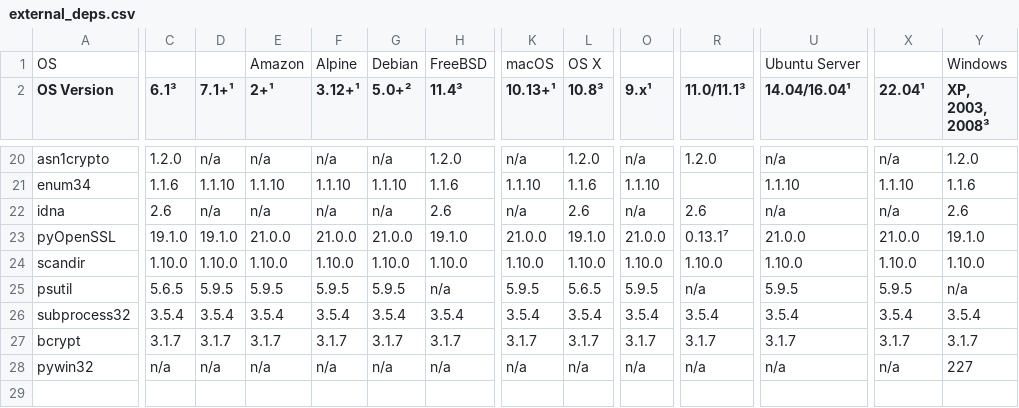
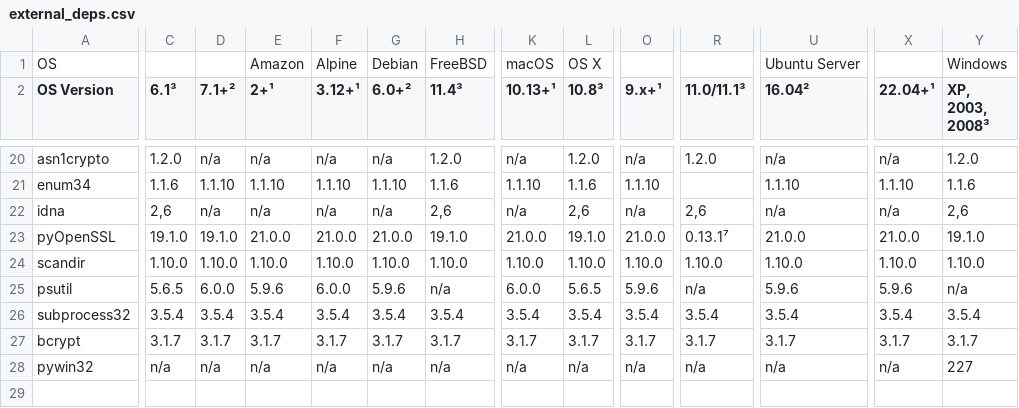
Before and after one commit to chevah/python-package, a CSV file: external_deps.csv, drawn as a sheet; only a part is shown, gaps mark what is left out; the diff covers the shown part only; the diff names each change by its address in the sheet, - before the commit and + after, or states it on an @@ line.

```diff
--- a/external_deps.csv
+++ b/external_deps.csv
-D2: 7.1+¹
+D2: 7.1+²
-G2: 5.0+²
+G2: 6.0+²
-O2: 9.x¹
+O2: 9.x+¹
-U2: 14.04/16.04¹
+U2: 16.04²
-X2: 22.04¹
+X2: 22.04+¹
-C22 (6.1³): 2.6
+C22 (6.1³): 2,6
-H22 (11.4³): 2.6
+H22 (11.4³): 2,6
-L22 (10.8³): 2.6
+L22 (10.8³): 2,6
-R22 (11.0/11.1³): 2.6
+R22 (11.0/11.1³): 2,6
-Y22 (XP, 2003, 2008³): 2.6
+Y22 (XP, 2003, 2008³): 2,6
-D25 (7.1+²): 5.9.5
+D25 (7.1+²): 6.0.0
-E25 (2+¹): 5.9.5
+E25 (2+¹): 5.9.6
-F25 (3.12+¹): 5.9.5
+F25 (3.12+¹): 6.0.0
-G25 (6.0+²): 5.9.5
+G25 (6.0+²): 5.9.6
-K25 (10.13+¹): 5.9.5
+K25 (10.13+¹): 6.0.0
-O25 (9.x+¹): 5.9.5
+O25 (9.x+¹): 5.9.6
-U25 (16.04²): 5.9.5
+U25 (16.04²): 5.9.6
-X25 (22.04+¹): 5.9.5
+X25 (22.04+¹): 5.9.6
```
Also changed, not shown: 75 edited cells elsewhere in this file, 1 other file.
